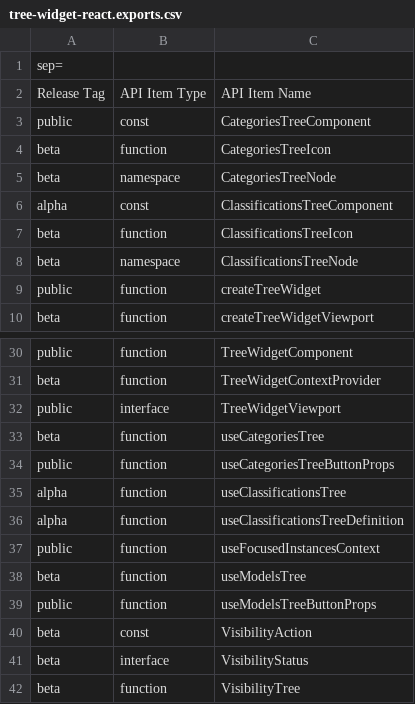
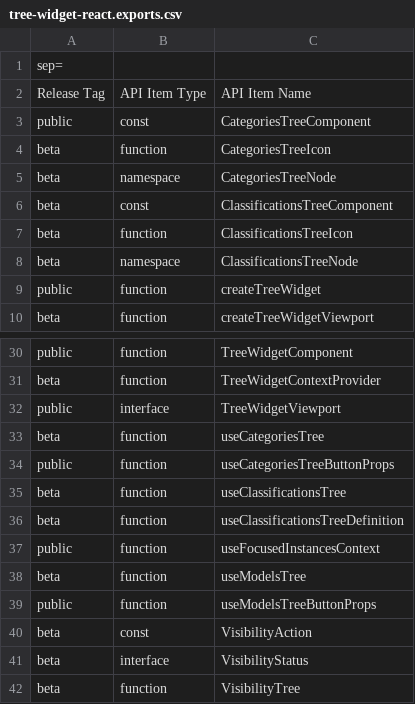
Before and after one commit to iTwin/viewer-components-react, a CSV file: packages/tree-widget/api/tree-widget-react.exports.csv, drawn as a sheet; only a part is shown, gaps mark what is left out.

Commit message:
[Tree widget]: switch classifications apis to `beta` on `next`

```diff
--- a/packages/tree-widget/api/tree-widget-react.exports.csv
+++ b/packages/tree-widget/api/tree-widget-react.exports.csv
@@ -5,3 +5,3 @@ beta;function;CategoriesTreeIcon
 beta;namespace;CategoriesTreeNode
-alpha;const;ClassificationsTreeComponent
+beta;const;ClassificationsTreeComponent
 beta;function;ClassificationsTreeIcon
@@ -34,4 +34,4 @@ beta;function;useCategoriesTree
 public;function;useCategoriesTreeButtonProps
-alpha;function;useClassificationsTree
-alpha;function;useClassificationsTreeDefinition
+beta;function;useClassificationsTree
+beta;function;useClassificationsTreeDefinition
 public;function;useFocusedInstancesContext
```
Also changed, not shown: 7 other files.
